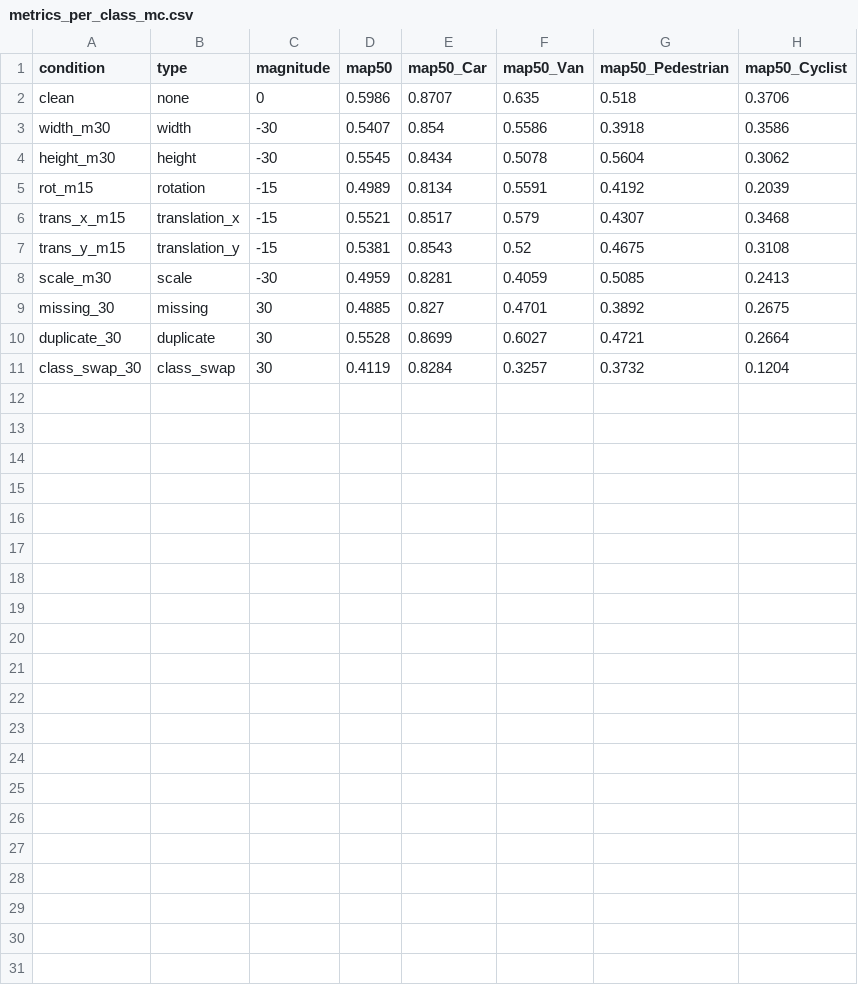
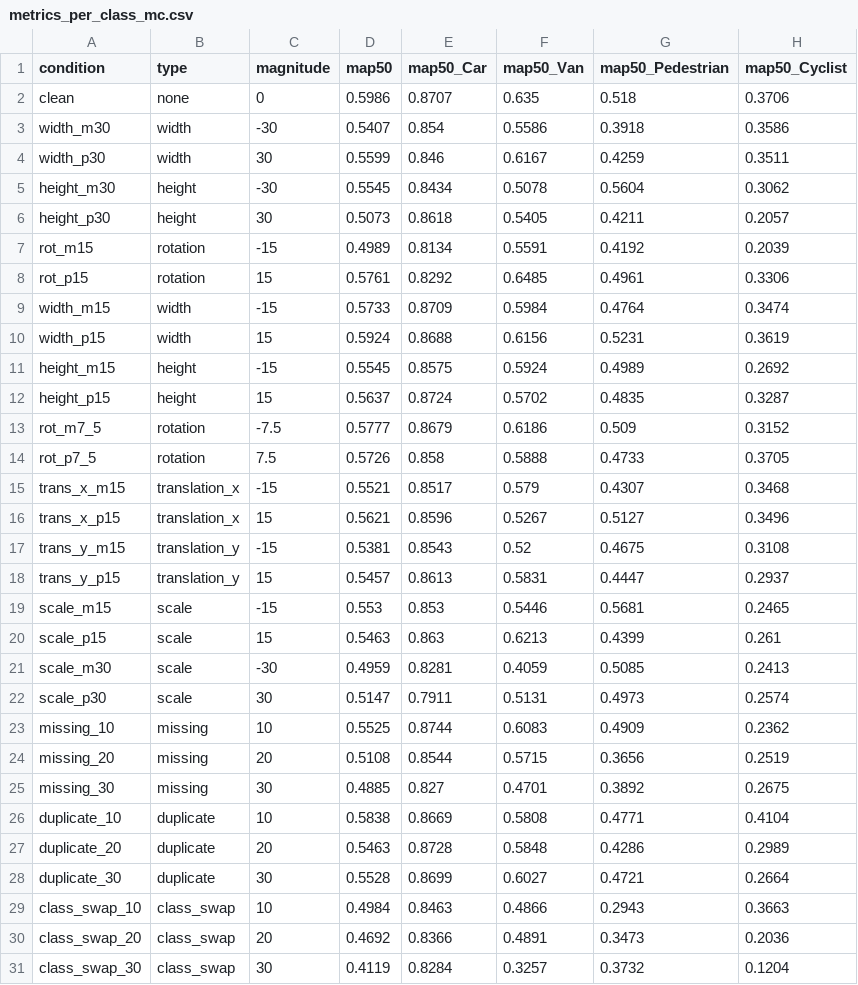
Before and after one commit to Seongwonp/AIDA, a CSV file: backend/app/data/metrics_per_class_mc.csv, drawn as a sheet.

Commit message:
feat: order the review queue by recovered damage, not just correctness
Finished all 29 multi-class conditions and implemented Q's top
candidate.

The full 26-condition comparison holds: 25 of 26 degrade more under
multi-class, mean +6.79%p, and class mis-entry shows a clean
dose-response (16.86% / 21.70% / 31.22% at 10/20/30% injection).

Car's invariance is now much better evidenced than in Q. Not only does
its mean drop match the single-class experiment (2.06% vs 1.94%), the
per-condition pattern correlates at 0.805 - Car responds the same way
whatever is trained alongside it, and the extra multi-class damage is
entirely the minority classes.

So the queue now sorts by review_value (severity x class vulnerability)
rather than severity. This optimises a different objective than
precision@k measures, hence recovered@k. Measured trade-off:

  top-10%  precision 97.2% -> 89.1%   recovered 17.3% -> 43.1%
  top-25%  precision 97.7% -> 91.5%   recovered 42.0% -> 61.6%
  overall precision/recall unchanged - same findings, different order

Reviewing 100 boxes: 97 were real and recovered 17.3% of the fixable
damage; now 89 are real and recover 43.1%. One wasted look in nine
instead of one in thirty-six, for 2.5x the recovery. The queue exists
to say what to fix first, so that is the right trade.

Single-class behaviour is byte-identical: with no vulnerability data
review_value equals severity.

```diff
--- a/backend/app/data/metrics_per_class_mc.csv
+++ b/backend/app/data/metrics_per_class_mc.csv
@@ -3,9 +3,29 @@ clean,none,0,0.5986,0.8707,0.635,0.518,0.3706
 width_m30,width,-30,0.5407,0.854,0.5586,0.3918,0.3586
+width_p30,width,30,0.5599,0.846,0.6167,0.4259,0.3511
 height_m30,height,-30,0.5545,0.8434,0.5078,0.5604,0.3062
+height_p30,height,30,0.5073,0.8618,0.5405,0.4211,0.2057
 rot_m15,rotation,-15,0.4989,0.8134,0.5591,0.4192,0.2039
+rot_p15,rotation,15,0.5761,0.8292,0.6485,0.4961,0.3306
+width_m15,width,-15,0.5733,0.8709,0.5984,0.4764,0.3474
+width_p15,width,15,0.5924,0.8688,0.6156,0.5231,0.3619
+height_m15,height,-15,0.5545,0.8575,0.5924,0.4989,0.2692
+height_p15,height,15,0.5637,0.8724,0.5702,0.4835,0.3287
+rot_m7_5,rotation,-7.5,0.5777,0.8679,0.6186,0.509,0.3152
+rot_p7_5,rotation,7.5,0.5726,0.858,0.5888,0.4733,0.3705
 trans_x_m15,translation_x,-15,0.5521,0.8517,0.579,0.4307,0.3468
+trans_x_p15,translation_x,15,0.5621,0.8596,0.5267,0.5127,0.3496
 trans_y_m15,translation_y,-15,0.5381,0.8543,0.52,0.4675,0.3108
+trans_y_p15,translation_y,15,0.5457,0.8613,0.5831,0.4447,0.2937
+scale_m15,scale,-15,0.553,0.853,0.5446,0.5681,0.2465
+scale_p15,scale,15,0.5463,0.863,0.6213,0.4399,0.261
 scale_m30,scale,-30,0.4959,0.8281,0.4059,0.5085,0.2413
+scale_p30,scale,30,0.5147,0.7911,0.5131,0.4973,0.2574
+missing_10,missing,10,0.5525,0.8744,0.6083,0.4909,0.2362
+missing_20,missing,20,0.5108,0.8544,0.5715,0.3656,0.2519
 missing_30,missing,30,0.4885,0.827,0.4701,0.3892,0.2675
+duplicate_10,duplicate,10,0.5838,0.8669,0.5808,0.4771,0.4104
+duplicate_20,duplicate,20,0.5463,0.8728,0.5848,0.4286,0.2989
 duplicate_30,duplicate,30,0.5528,0.8699,0.6027,0.4721,0.2664
+class_swap_10,class_swap,10,0.4984,0.8463,0.4866,0.2943,0.3663
+class_swap_20,class_swap,20,0.4692,0.8366,0.4891,0.3473,0.2036
 class_swap_30,class_swap,30,0.4119,0.8284,0.3257,0.3732,0.1204
```
Also changed, not shown: backend/app/data/metrics_mc.csv, 4 other files.
